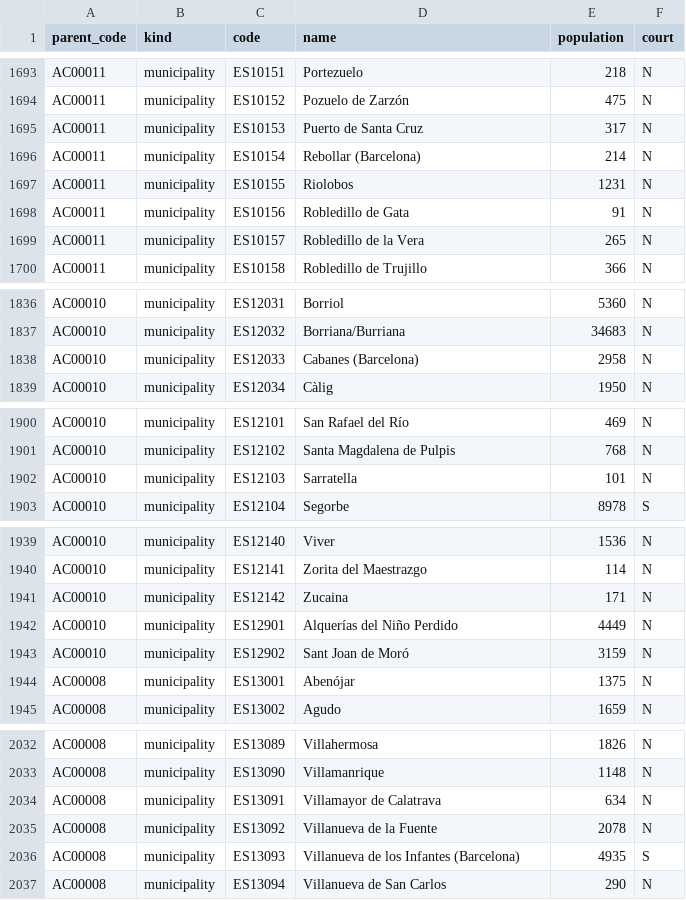
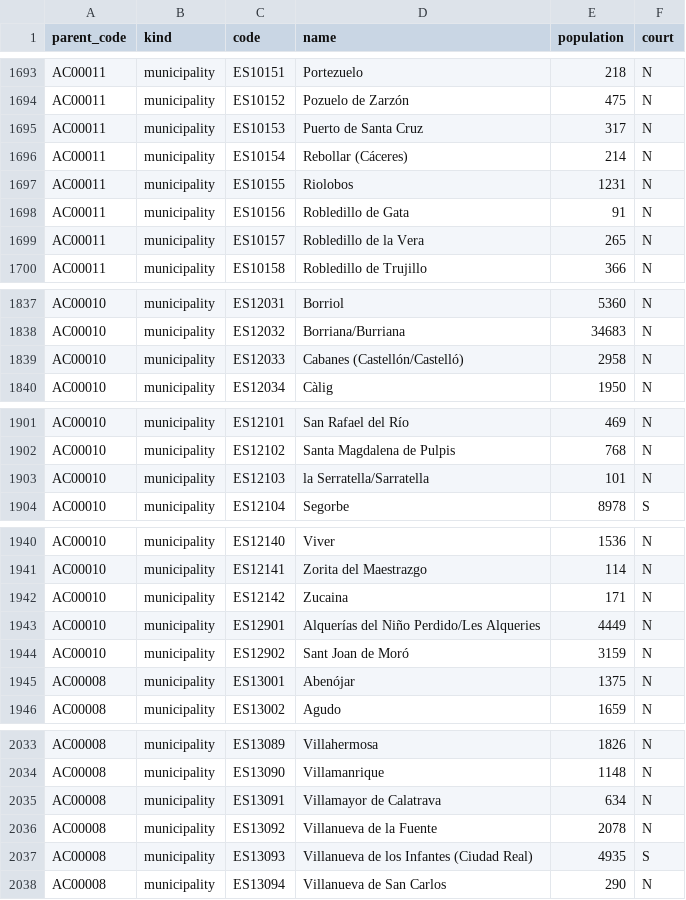
Before and after one commit to AlvaroMaceda/calculadora-judicial, a CSV file: data/municipalities.csv, drawn as a sheet; only a part is shown, gaps mark what is left out; the diff covers the shown part only.

```diff
--- a/data/municipalities.csv
+++ b/data/municipalities.csv
@@ -1695,3 +1695,3 @@ AC00011,municipality,ES10152,Pozuelo de Zarzón,475,N
 AC00011,municipality,ES10153,Puerto de Santa Cruz,317,N
-AC00011,municipality,ES10154,Rebollar (Barcelona),214,N
+AC00011,municipality,ES10154,Rebollar (Cáceres),214,N
 AC00011,municipality,ES10155,Riolobos,1231,N
@@ -1837,3 +1838,3 @@ AC00010,municipality,ES12031,Borriol,5360,N
 AC00010,municipality,ES12032,Borriana/Burriana,34683,N
-AC00010,municipality,ES12033,Cabanes (Barcelona),2958,N
+AC00010,municipality,ES12033,Cabanes (Castellón/Castelló),2958,N
 AC00010,municipality,ES12034,Càlig,1950,N
@@ -1901,3 +1902,3 @@ AC00010,municipality,ES12101,San Rafael del Río,469,N
 AC00010,municipality,ES12102,Santa Magdalena de Pulpis,768,N
-AC00010,municipality,ES12103,Sarratella,101,N
+AC00010,municipality,ES12103,la Serratella/Sarratella,101,N
 AC00010,municipality,ES12104,Segorbe,8978,S
@@ -1941,3 +1942,3 @@ AC00010,municipality,ES12141,Zorita del Maestrazgo,114,N
 AC00010,municipality,ES12142,Zucaina,171,N
-AC00010,municipality,ES12901,Alquerías del Niño Perdido,4449,N
+AC00010,municipality,ES12901,Alquerías del Niño Perdido/Les Alqueries,4449,N
 AC00010,municipality,ES12902,Sant Joan de Moró,3159,N
@@ -2035,3 +2036,3 @@ AC00008,municipality,ES13091,Villamayor de Calatrava,634,N
 AC00008,municipality,ES13092,Villanueva de la Fuente,2078,N
-AC00008,municipality,ES13093,Villanueva de los Infantes (Barcelona),4935,S
+AC00008,municipality,ES13093,Villanueva de los Infantes (Ciudad Real),4935,S
 AC00008,municipality,ES13094,Villanueva de San Carlos,290,N
```
Also changed, not shown: 1 added row and 20 edited cells elsewhere in this file, 4 other files.
